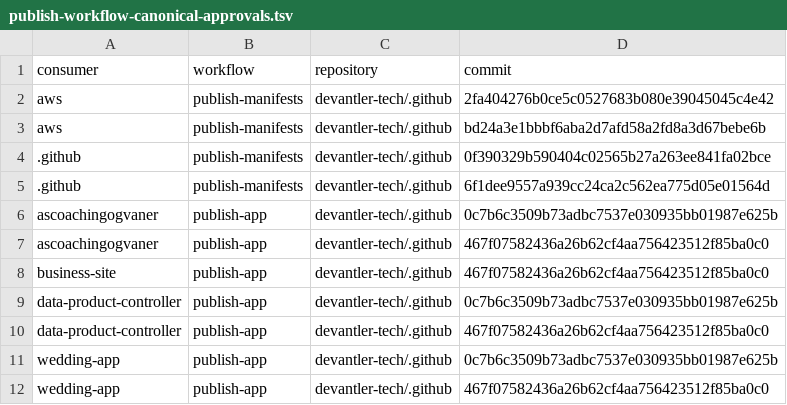
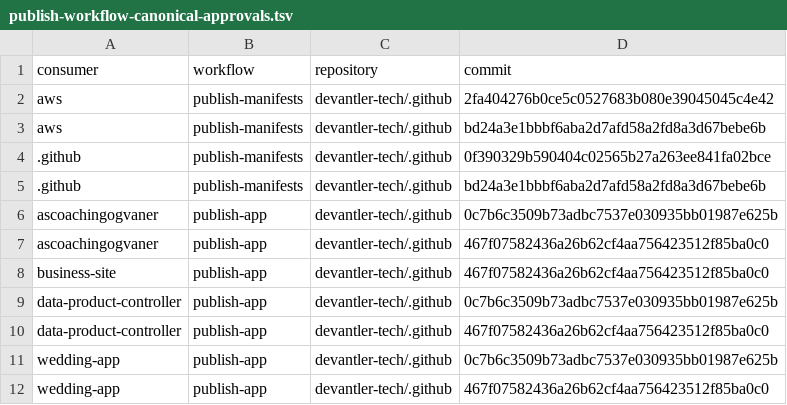
Before and after one commit to devantler-tech/platform, a TSV file: scripts/publish-workflow-canonical-approvals.tsv, drawn as a sheet.

```diff
--- a/scripts/publish-workflow-canonical-approvals.tsv
+++ b/scripts/publish-workflow-canonical-approvals.tsv
@@ -4,3 +4,3 @@ aws	publish-manifests	devantler-tech/.github	bd24a3e1bbbf6aba2d7afd58a2fd8a3d67b
 .github	publish-manifests	devantler-tech/.github	0f390329b590404c02565b27a263ee841fa02bce
-.github	publish-manifests	devantler-tech/.github	6f1dee9557a939cc24ca2c562ea775d05e01564d
+.github	publish-manifests	devantler-tech/.github	bd24a3e1bbbf6aba2d7afd58a2fd8a3d67bebe6b
 ascoachingogvaner	publish-app	devantler-tech/.github	0c7b6c3509b73adbc7537e030935bb01987e625b
```
Also changed, not shown: 4 other files.
